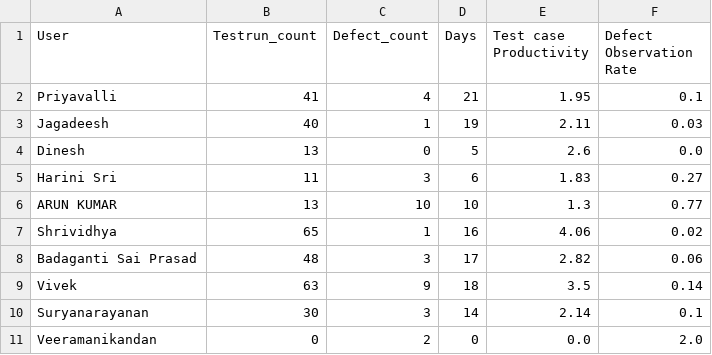
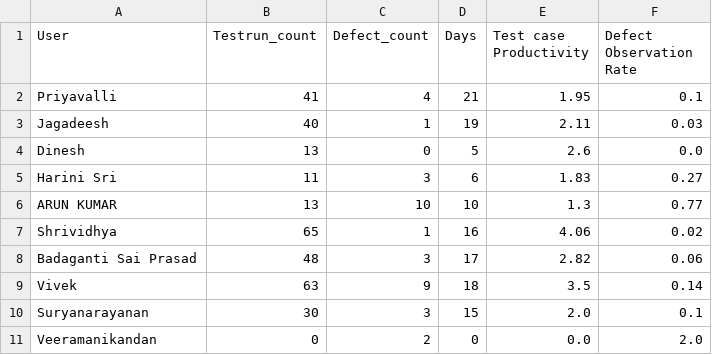
Before and after one commit to DineshGoverthanan/KCE_KPI, a CSV file: kp_data.csv, drawn as a sheet.

```diff
--- a/kp_data.csv
+++ b/kp_data.csv
@@ -9,3 +9,3 @@ Badaganti Sai Prasad,48,3,17,2.82,0.06
 Vivek,63,9,18,3.5,0.14
-Suryanarayanan,30,3,14,2.14,0.1
+Suryanarayanan,30,3,15,2.0,0.1
 Veeramanikandan,0,2,0,0.0,2.0
```
Also changed, not shown: 1 other file.
